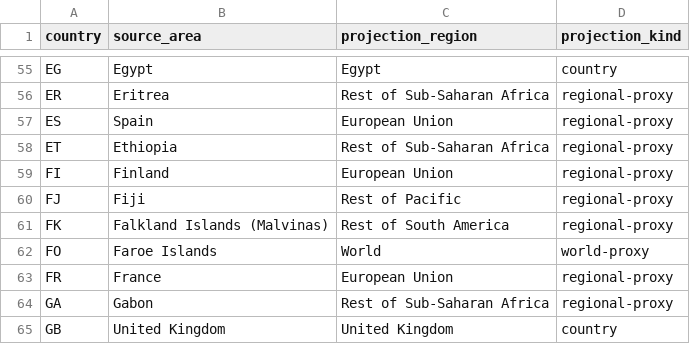
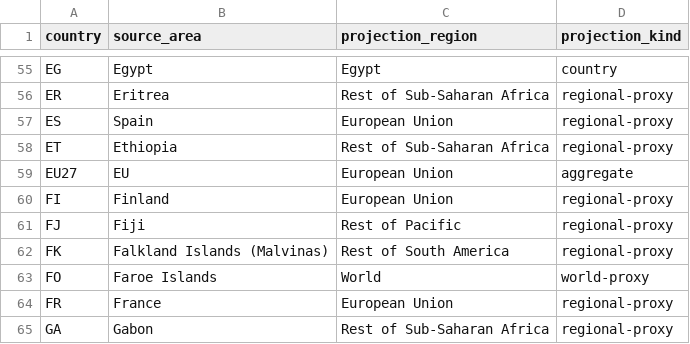
Before and after one commit to Laboratory-for-Energy-Systems-Analysis/carculator_utils, a CSV file: carculator_utils/data/electricity/electricity_geographies.csv, drawn as a sheet; only a part is shown, gaps mark what is left out; the shorter side is filled out with more unchanged rows.

```diff
--- a/carculator_utils/data/electricity/electricity_geographies.csv
+++ b/carculator_utils/data/electricity/electricity_geographies.csv
@@ -58,2 +58,3 @@ ES;Spain;European Union;regional-proxy
 ET;Ethiopia;Rest of Sub-Saharan Africa;regional-proxy
+EU27;EU;European Union;aggregate
 FI;Finland;European Union;regional-proxy
```
Also changed, not shown: carculator_utils/data/electricity/electricity_history.csv, 14 other files.
